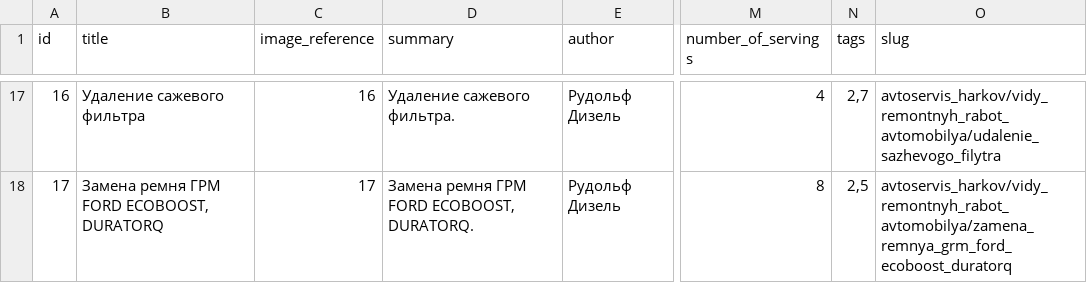
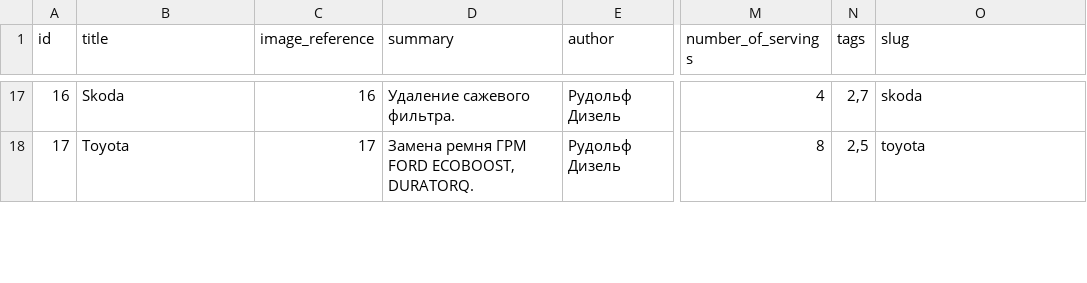
Before and after one commit to augantonov/presta, a CSV file: modules/azrua_content/default_content/languages/en/node/marki.csv, drawn as a sheet; only a part is shown, gaps mark what is left out; the diff covers the shown part only; the diff names each change by its address in the sheet, - before the commit and + after, or states it on an @@ line.

```diff
--- a/modules/azrua_content/default_content/languages/en/node/marki.csv
+++ b/modules/azrua_content/default_content/languages/en/node/marki.csv
-B17 (title): Удаление сажевого фильтра
+B17 (title): Skoda
-O17 (slug): avtoservis_harkov/vidy_remontnyh_rabot_avtomobilya/udalenie_sazhevogo_filytra
+O17 (slug): skoda
-B18 (title): Замена ремня ГРМ FORD ECOBOOST, DURATORQ
+B18 (title): Toyota
-O18 (slug): avtoservis_harkov/vidy_remontnyh_rabot_avtomobilya/zamena_remnya_grm_ford_ecoboost_duratorq
+O18 (slug): toyota
```
Also changed, not shown: 1 removed row and 33 edited cells elsewhere in this file.
